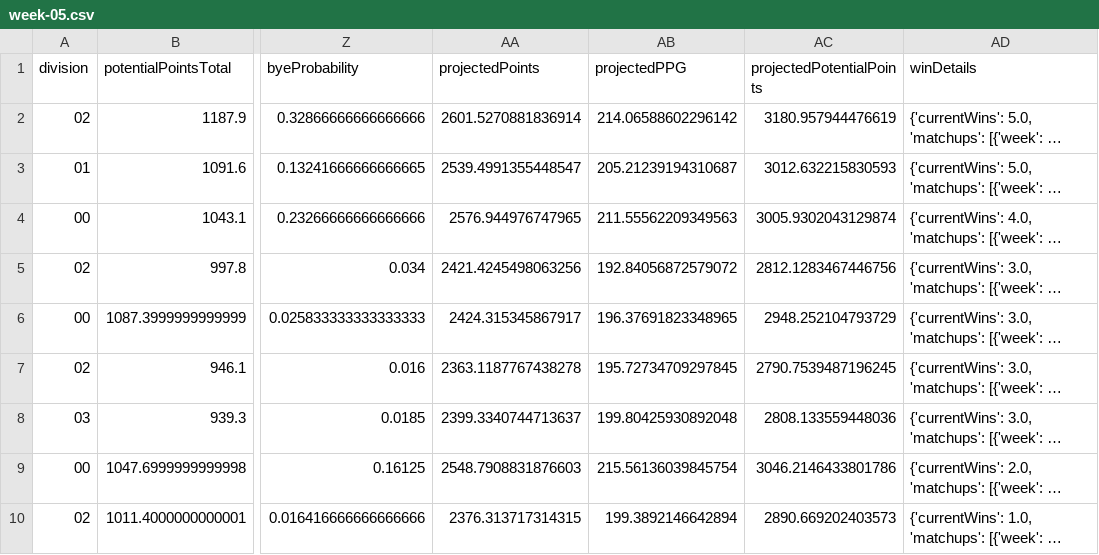
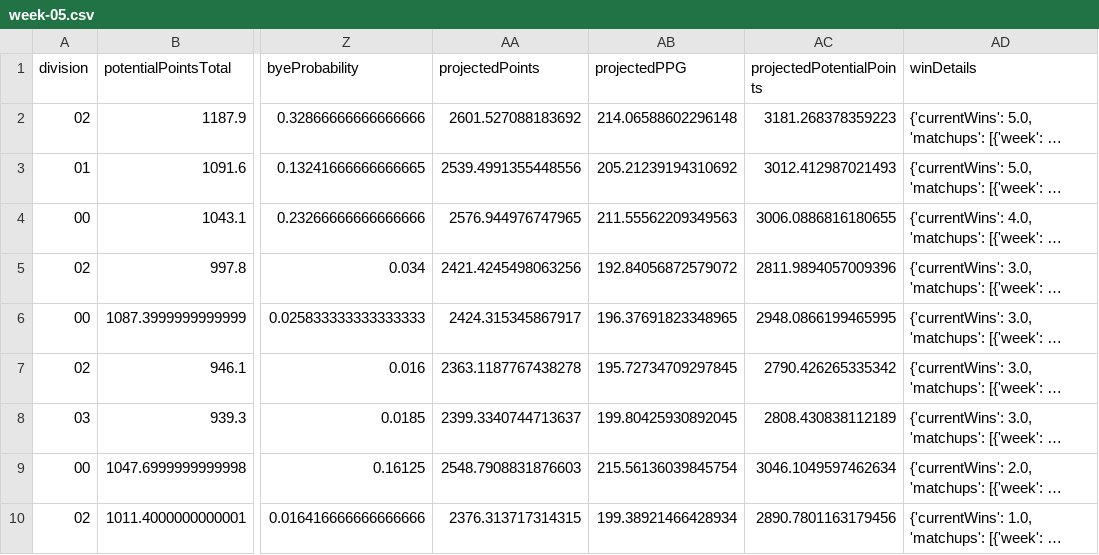
Before and after one commit to TheMathNinja/FAFL-GM-Dashboard, a CSV file: docs/playoff-picture/week-05.csv, drawn as a sheet; only a part is shown, gaps mark what is left out; long unchanged cells end in …; the diff covers the shown part only; the diff names each change by its address in the sheet, - before the commit and + after, or states it on an @@ line.

```diff
--- a/docs/playoff-picture/week-05.csv
+++ b/docs/playoff-picture/week-05.csv
-AA2 (projectedPoints): 2601.5270881836914
+AA2 (projectedPoints): 2601.527088183692
-AB2 (projectedPPG): 214.06588602296142
+AB2 (projectedPPG): 214.06588602296148
-AC2 (projectedPotentialPoints): 3180.957944476619
+AC2 (projectedPotentialPoints): 3181.268378359223
-AA3 (projectedPoints): 2539.4991355448547
+AA3 (projectedPoints): 2539.4991355448556
-AB3 (projectedPPG): 205.21239194310687
+AB3 (projectedPPG): 205.21239194310692
-AC3 (projectedPotentialPoints): 3012.632215830593
+AC3 (projectedPotentialPoints): 3012.412987021493
-AC4 (projectedPotentialPoints): 3005.9302043129874
+AC4 (projectedPotentialPoints): 3006.0886816180655
-AC5 (projectedPotentialPoints): 2812.1283467446756
+AC5 (projectedPotentialPoints): 2811.9894057009396
-AC6 (projectedPotentialPoints): 2948.252104793729
+AC6 (projectedPotentialPoints): 2948.0866199465995
-AC7 (projectedPotentialPoints): 2790.7539487196245
+AC7 (projectedPotentialPoints): 2790.426265335342
-AB8 (projectedPPG): 199.80425930892048
+AB8 (projectedPPG): 199.80425930892045
-AC8 (projectedPotentialPoints): 2808.133559448036
+AC8 (projectedPotentialPoints): 2808.430838112189
-AC9 (projectedPotentialPoints): 3046.2146433801786
+AC9 (projectedPotentialPoints): 3046.1049597462634
-AB10 (projectedPPG): 199.3892146642894
+AB10 (projectedPPG): 199.38921466428934
-AC10 (projectedPotentialPoints): 2890.669202403573
+AC10 (projectedPotentialPoints): 2890.7801163179456
```
Also changed, not shown: 45 edited cells elsewhere in this file, docs/playoff-picture/week-06.csv, docs/playoff-picture/week-07.csv, 46 other files.
